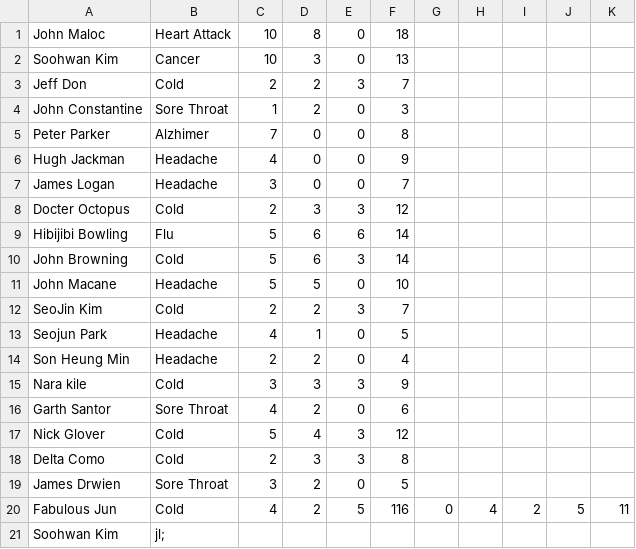
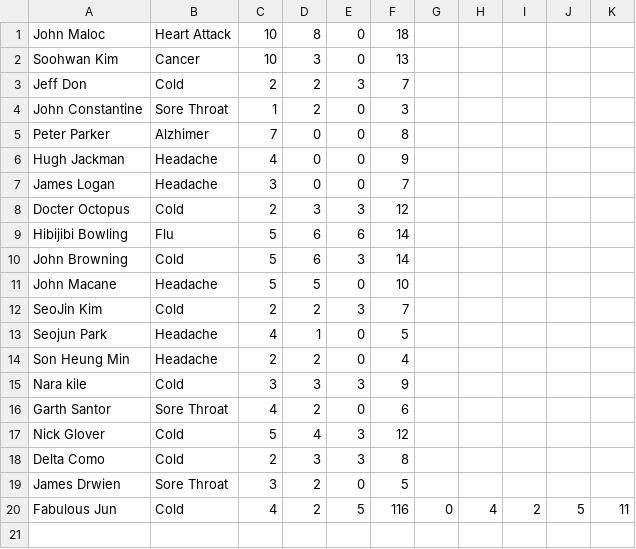
Before and after one commit to Soohwan123/MiscellaneousPrograms, a CSV file: Project/patient.csv, drawn as a sheet.

Commit message:
something's changed

```diff
--- a/Project/patient.csv
+++ b/Project/patient.csv
@@ -20,2 +20 @@ James Drwien,Sore Throat,3,2,0,5
 Fabulous Jun,Cold,4,2,5,116, 0, 4, 2, 5, 11,
-Soohwan Kim, jl;, , , , ,
```
